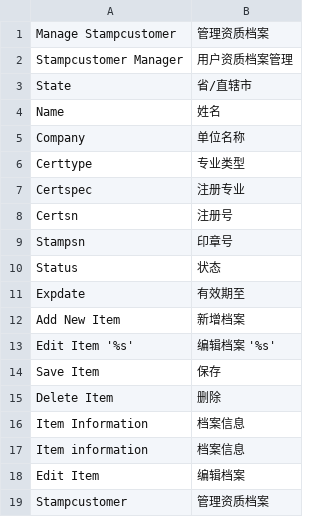
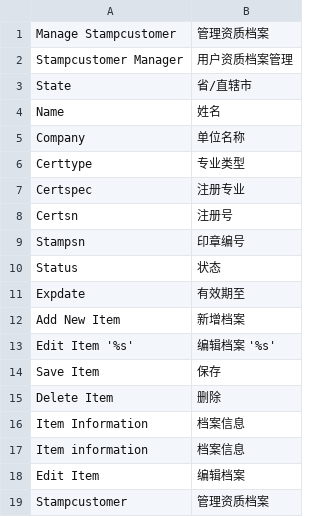
Before and after one commit to guohuadeng/stampApp, a CSV file: magentoWeb/plugin/StampCustomer/app/locale/zh_CN/Sunpop_StampCustomer.csv, drawn as a sheet.

Commit message:
将印章号改为 印章编号，同时更新blog和用户avatar的rest接口

```diff
--- a/magentoWeb/plugin/StampCustomer/app/locale/zh_CN/Sunpop_StampCustomer.csv
+++ b/magentoWeb/plugin/StampCustomer/app/locale/zh_CN/Sunpop_StampCustomer.csv
@@ -8,3 +8,3 @@
 "Certsn","注册号"
-"Stampsn","印章号"
+"Stampsn","印章编号"
 "Status","状态"
```
Also changed, not shown: 9 other files.
